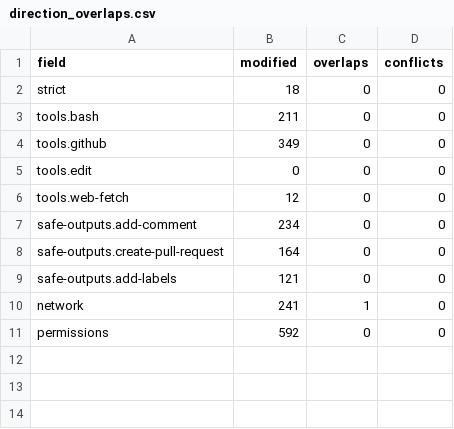
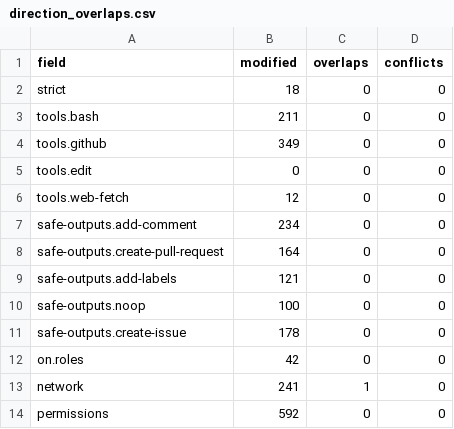
Before and after one commit to xhandlr/ghaw-security-adoption, a CSV file: results/14_rq1_measurement/direction_overlaps.csv, drawn as a sheet; the diff names each change by its address in the sheet, - before the commit and + after, or states it on an @@ line.

```diff
--- a/results/14_rq1_measurement/direction_overlaps.csv
+++ b/results/14_rq1_measurement/direction_overlaps.csv
+row 10: safe-outputs.noop | 100 | 0 | 0
+row 11: safe-outputs.create-issue | 178 | 0 | 0
+row 12: on.roles | 42 | 0 | 0
```
Also changed, not shown: results/14_rq1_measurement/direction_summary.csv, results/14_rq1_measurement/summary.csv, 7 other files.
